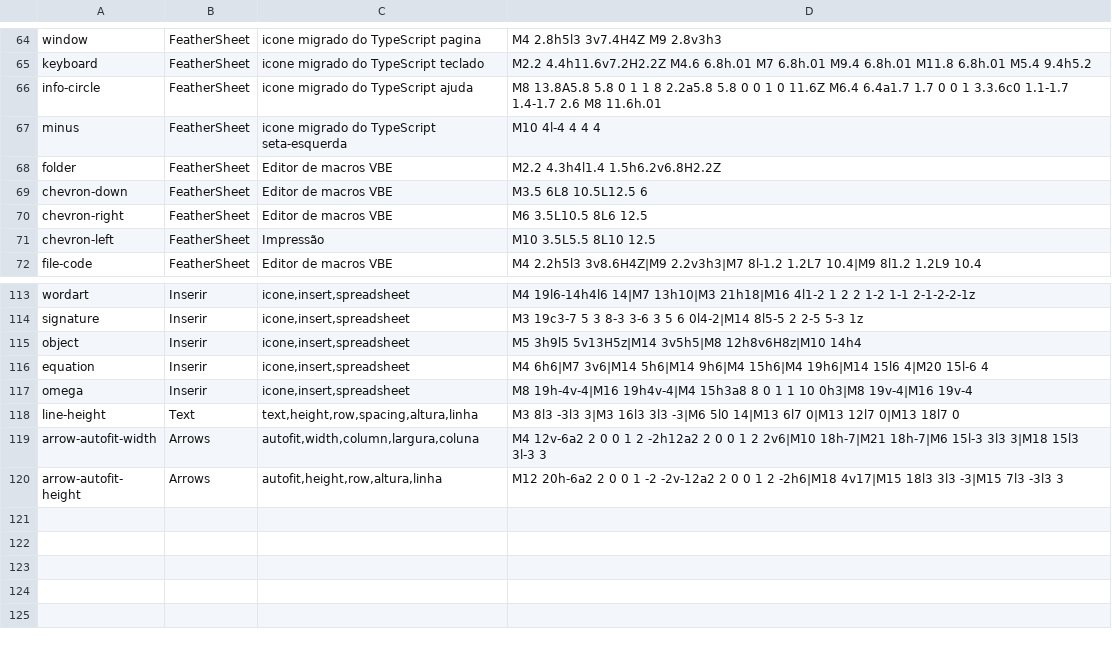
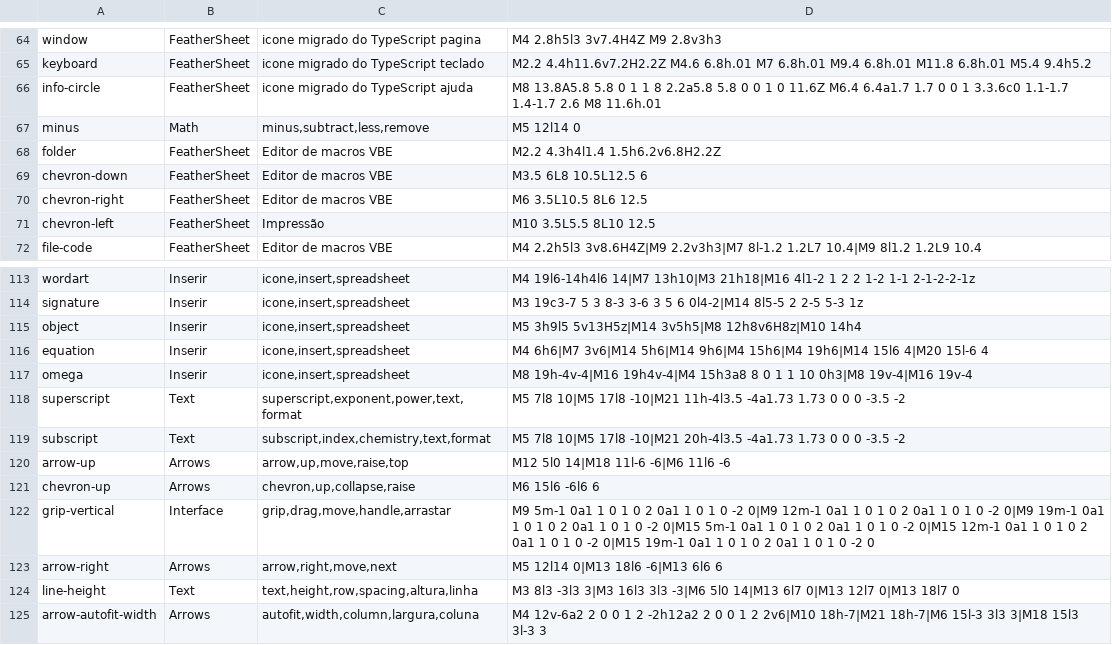
Before and after one commit to FeatherOffice/feather-ui, a TSV file: dados/tabler-acoes.tsv, drawn as a sheet; only a part is shown, gaps mark what is left out; the shorter side is filled out with more unchanged rows.

```diff
--- a/dados/tabler-acoes.tsv
+++ b/dados/tabler-acoes.tsv
@@ -66,3 +66,3 @@ keyboard	FeatherSheet	icone migrado do TypeScript teclado	M2.2 4.4h11.6v7.2H2.2Z
 info-circle	FeatherSheet	icone migrado do TypeScript ajuda	M8 13.8A5.8 5.8 0 1 1 8 2.2a5.8 5.8 0 0 1 0 11.6Z M6.4 6.4a1.7 1.7 0 0 1 3.3.6c0 1.1-1.7 1.4-1.7 2.6 M8 11.6h.01
-minus	FeatherSheet	icone migrado do TypeScript seta-esquerda	M10 4l-4 4 4 4
+minus	Math	minus,subtract,less,remove	M5 12l14 0
 folder	FeatherSheet	Editor de macros VBE	M2.2 4.3h4l1.4 1.5h6.2v6.8H2.2Z
@@ -117,2 +117,8 @@ equation	Inserir	icone,insert,spreadsheet	M4 6h6|M7 3v6|M14 5h6|M14 9h6|M4 15h6|
 omega	Inserir	icone,insert,spreadsheet	M8 19h-4v-4|M16 19h4v-4|M4 15h3a8 8 0 1 1 10 0h3|M8 19v-4|M16 19v-4
+superscript	Text	superscript,exponent,power,text,format	M5 7l8 10|M5 17l8 -10|M21 11h-4l3.5 -4a1.73 1.73 0 0 0 -3.5 -2
+subscript	Text	subscript,index,chemistry,text,format	M5 7l8 10|M5 17l8 -10|M21 20h-4l3.5 -4a1.73 1.73 0 0 0 -3.5 -2
+arrow-up	Arrows	arrow,up,move,raise,top	M12 5l0 14|M18 11l-6 -6|M6 11l6 -6
+chevron-up	Arrows	chevron,up,collapse,raise	M6 15l6 -6l6 6
+grip-vertical	Interface	grip,drag,move,handle,arrastar	M9 5m-1 0a1 1 0 1 0 2 0a1 1 0 1 0 -2 0|M9 12m-1 0a1 1 0 1 0 2 0a1 1 0 1 0 -2 0|M9 19m-1 0a1 1 0 1 0 2 0a1 1 0 1 0 -2 0|M15 5m-1 0a1 1 0 1 0 2 0a1 1 0 1 0 -2 0|M15 12m-1 0a1 1 0 1 0 2 0a1 1 0 1 0 -2 0|M15 19m-1 0a1 1 0 1 0 2 0a1 1 0 1 0 -2 0
+arrow-right	Arrows	arrow,right,move,next	M5 12l14 0|M13 18l6 -6|M13 6l6 6
 line-height	Text	text,height,row,spacing,altura,linha	M3 8l3 -3l3 3|M3 16l3 3l3 -3|M6 5l0 14|M13 6l7 0|M13 12l7 0|M13 18l7 0
```
Also changed, not shown: 9 other files.
